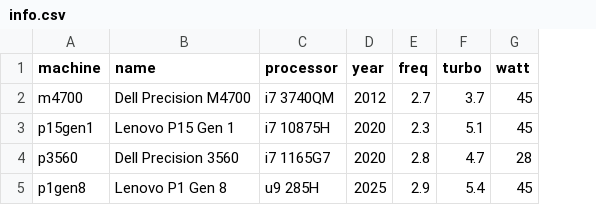
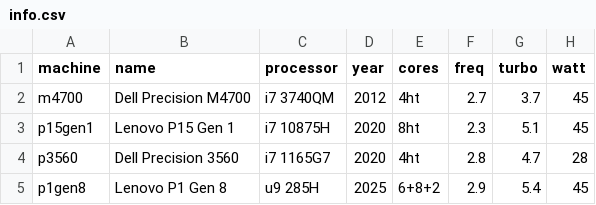
Before and after one commit to arni-magnusson/cpu, a CSV file: info.csv, drawn as a sheet; the diff names each change by its address in the sheet, - before the commit and + after, or states it on an @@ line.

Commit message:
Add core count

```diff
--- a/info.csv
+++ b/info.csv
+column E (cores), rows 2-5: 4ht | 8ht | 4ht | 6+8+2
```
